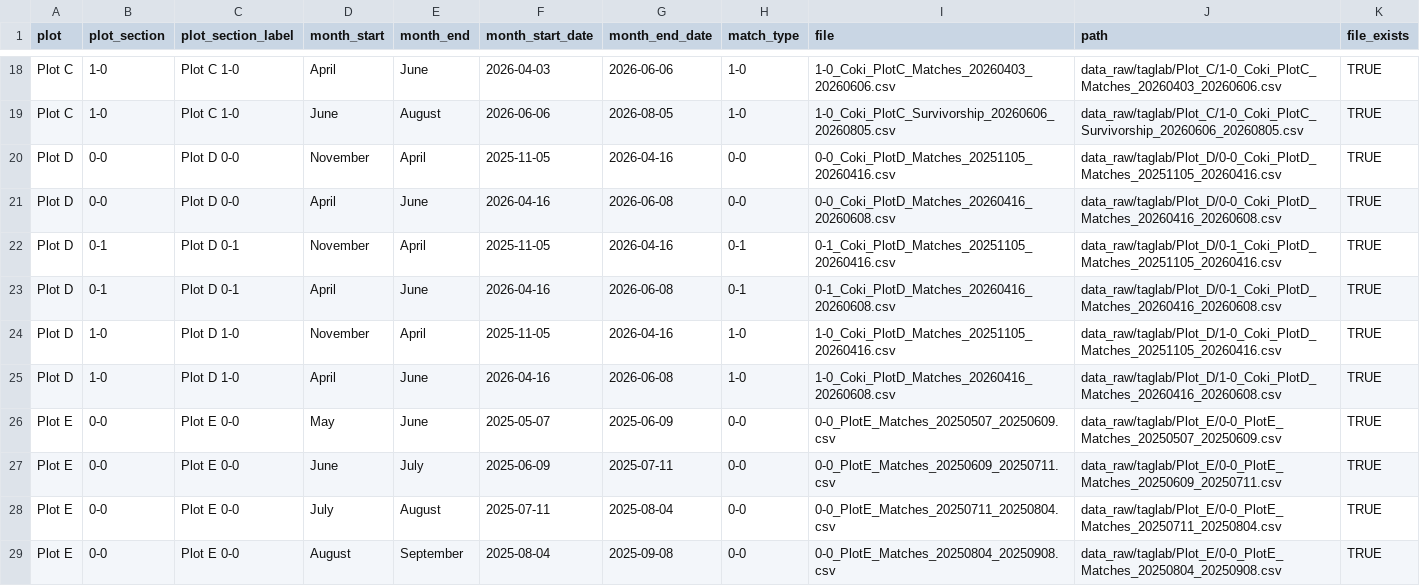
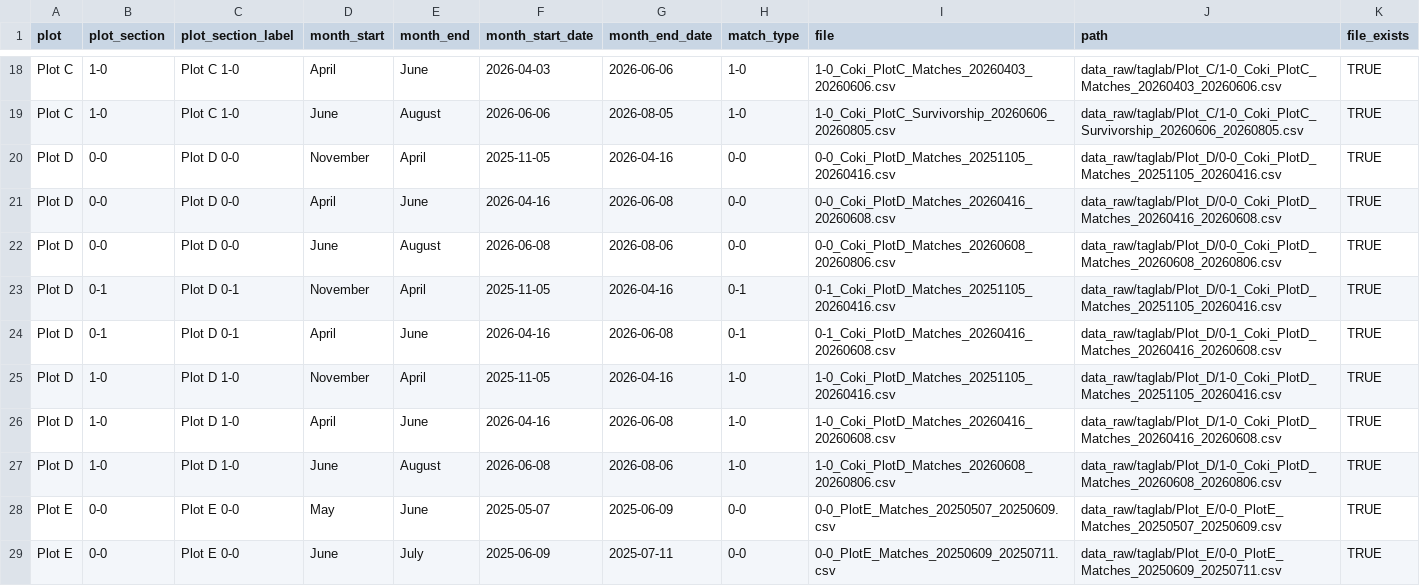
Before and after one commit to CWORI/DPNR_Survivorship, a CSV file: outputs/Tables/outplant_file_audit.csv, drawn as a sheet; only a part is shown, gaps mark what is left out; the shorter side is filled out with more unchanged rows; the diff names each change by its address in the sheet, - before the commit and + after, or states it on an @@ line.

```diff
--- a/outputs/Tables/outplant_file_audit.csv
+++ b/outputs/Tables/outplant_file_audit.csv
+row 22: Plot D | 0-0 | Plot D 0-0 | June | August | 2026-06-08 | 2026-08-06 | 0-0 | 0-0_Coki_PlotD_Matches_20260608_20260806.csv | data_raw/taglab/Plot_D/0-0_Coki_PlotD_Matches_20260608_20260806.csv | TRUE
+row 27: Plot D | 1-0 | Plot D 1-0 | June | August | 2026-06-08 | 2026-08-06 | 1-0 | 1-0_Coki_PlotD_Matches_20260608_20260806.csv | data_raw/taglab/Plot_D/1-0_Coki_PlotD_Matches_20260608_20260806.csv | TRUE
```
Also changed, not shown: outputs/Tables/outplant_master_summary_dataset.csv, outputs/Tables/outplant_section_species_survival_summary.csv, 55 other files.
